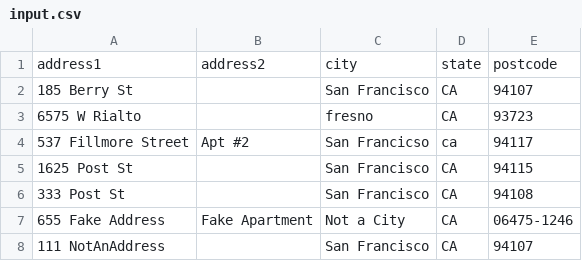
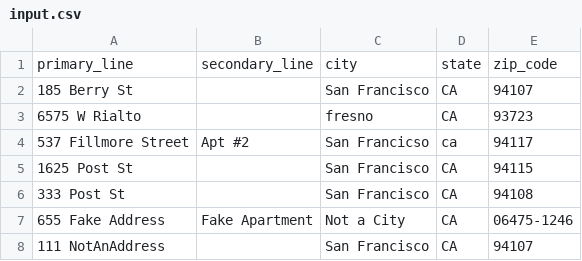
Before and after one commit to lob/lob-java, a CSV file: lob-java-examples/src/main/resources/addresses/input.csv, drawn as a sheet.

Commit message:
feat(us-verification): update address verification example

```diff
--- a/lob-java-examples/src/main/resources/addresses/input.csv
+++ b/lob-java-examples/src/main/resources/addresses/input.csv
@@ -1,2 +1,2 @@
-address1,address2,city,state,postcode
+primary_line,secondary_line,city,state,zip_code
 185 Berry St,,San Francisco,CA,94107
```
Also changed, not shown: 4 other files.
